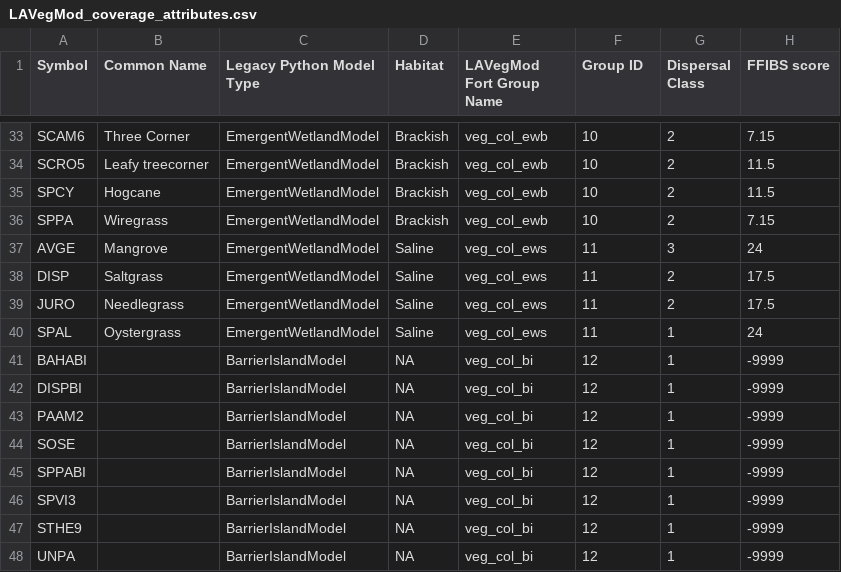
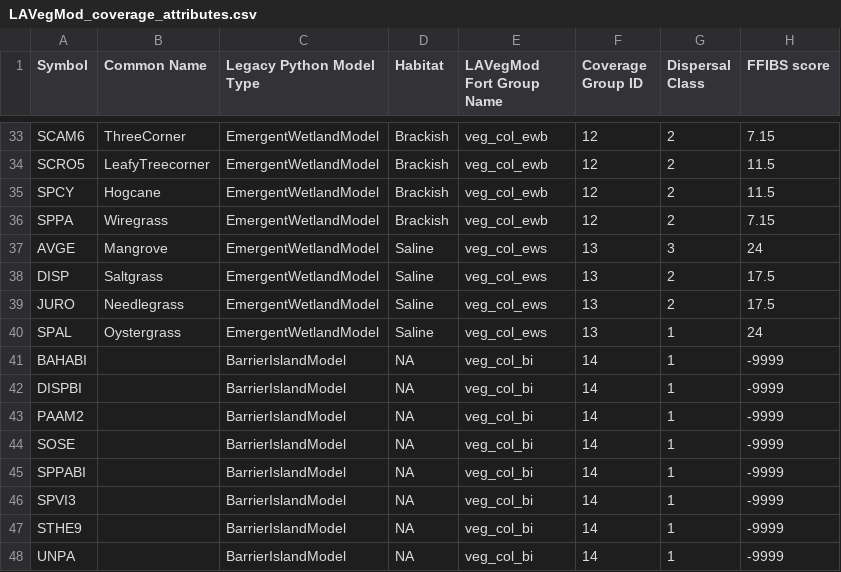
Before and after one commit to CPRA-MP/ICM_LAVegMod, a CSV file: LAVegMod_coverage_attributes.csv, drawn as a sheet; only a part is shown, gaps mark what is left out; the diff covers the shown part only; the diff names each change by its address in the sheet, - before the commit and + after, or states it on an @@ line.

Commit message:
ICM-20 coverage groups and coverage restructure complete
grid cell coverages now a 3D array and indices for the 2nd dimension can be identified using the coverage group assigned to each coverage in coverage_attributes input file.

Model code is now agnostic to the number and order of coverages in the input files, as long as the following criteria are met:
1 - number of coverages is passed in via input_params.csv as the "ncov" variable
2 - the column-order of the coverage input file (MP2029_S....vegty.csv)  matches the row-order of the coverage attribute input file (LAVegMod_coverage_attributes.csv)

```diff
--- a/LAVegMod_coverage_attributes.csv
+++ b/LAVegMod_coverage_attributes.csv
-F1: Group ID
+F1: Coverage Group ID
-B33 (Common Name): Three Corner
+B33 (Common Name): ThreeCorner
-F33:F36 (Coverage Group ID): 10
+F33:F36 (Coverage Group ID): 12
-B34 (Common Name): Leafy treecorner
+B34 (Common Name): LeafyTreecorner
-F37:F40 (Coverage Group ID): 11
+F37:F40 (Coverage Group ID): 13
-F41:F48 (Coverage Group ID): 12
+F41:F48 (Coverage Group ID): 14
```
Also changed, not shown: 29 edited cells elsewhere in this file, 6 other files.
